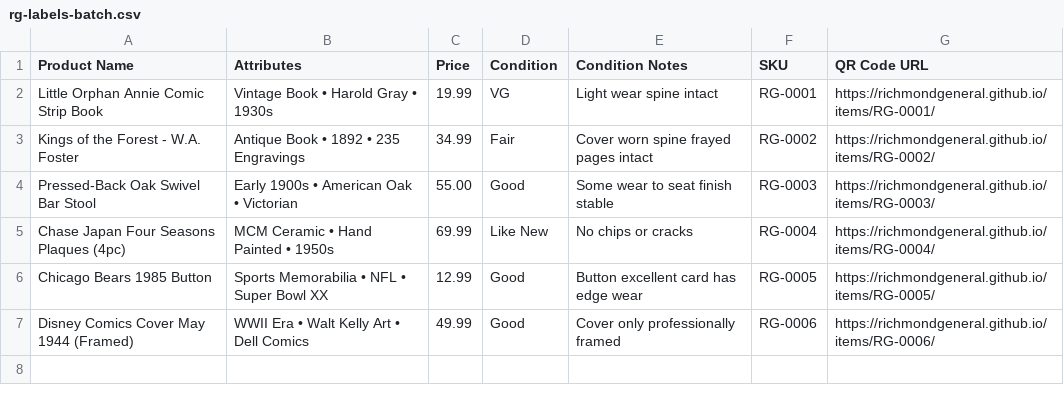
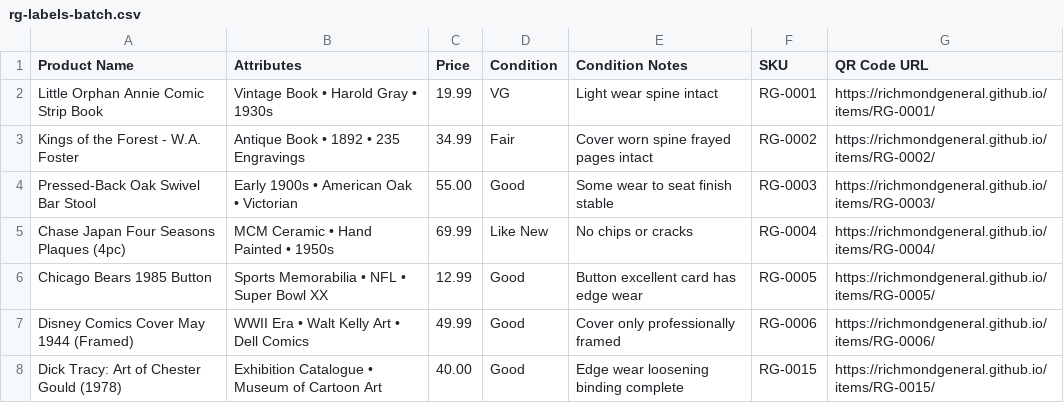
Before and after one commit to richmondgeneral/items, a CSV file: rg-inventory/rg-labels-batch.csv, drawn as a sheet.

Commit message:
feat: add RG-0015 Dick Tracy Exhibition Catalogue (1978) - 0

```diff
--- a/rg-inventory/rg-labels-batch.csv
+++ b/rg-inventory/rg-labels-batch.csv
@@ -7 +7,2 @@ Chicago Bears 1985 Button,Sports Memorabilia • NFL • Super Bowl XX,12.99,Goo
 Disney Comics Cover May 1944 (Framed),WWII Era • Walt Kelly Art • Dell Comics,49.99,Good,Cover only professionally framed,RG-0006,https://richmondgeneral.github.io/items/RG-0006/
+Dick Tracy: Art of Chester Gould (1978),Exhibition Catalogue • Museum of Cartoon Art,40.00,Good,Edge wear loosening binding complete,RG-0015,https://richmondgeneral.github.io/items/RG-0015/
```
Also changed, not shown: 11 other files.
